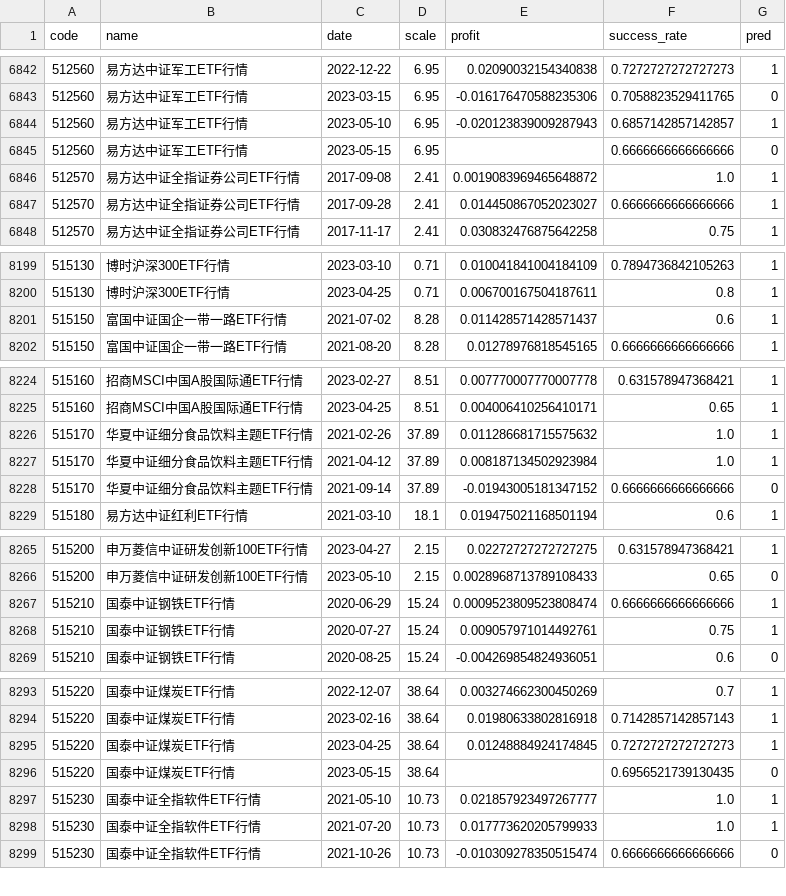
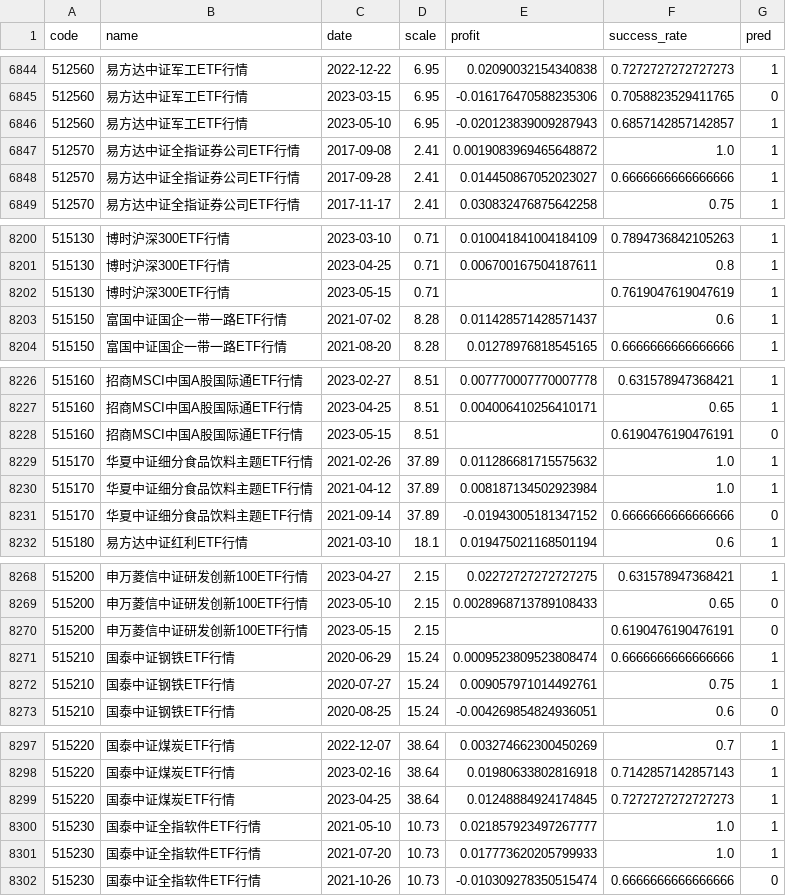
Before and after one commit to zuoxiaolei/qtrade2, a CSV file: data/ads/history_data.csv, drawn as a sheet; only a part is shown, gaps mark what is left out; removed rows and columns are numbered as before the commit, all else as after; the diff covers the shown part only; the diff names each change by its address in the sheet, - before the commit and + after, or states it on an @@ line.

```diff
--- a/data/ads/history_data.csv
+++ b/data/ads/history_data.csv
-row 6845: 512560 | 易方达中证军工ETF行情 | 2023-05-15 | 6.95 |  | 0.6666666666666666 | 0
+row 8202: 515130 | 博时沪深300ETF行情 | 2023-05-15 | 0.71 |  | 0.7619047619047619 | 1
+row 8228: 515160 | 招商MSCI中国A股国际通ETF行情 | 2023-05-15 | 8.51 |  | 0.6190476190476191 | 0
+row 8270: 515200 | 申万菱信中证研发创新100ETF行情 | 2023-05-15 | 2.15 |  | 0.6190476190476191 | 0
-row 8296: 515220 | 国泰中证煤炭ETF行情 | 2023-05-15 | 38.64 |  | 0.6956521739130435 | 0
```
Also changed, not shown: 12 added rows, 4 removed rows and 25 edited cells elsewhere in this file, 1 other file.
